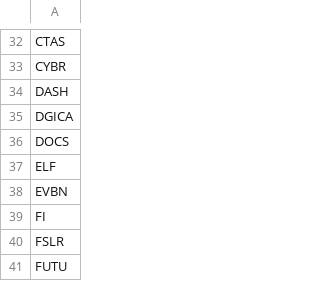
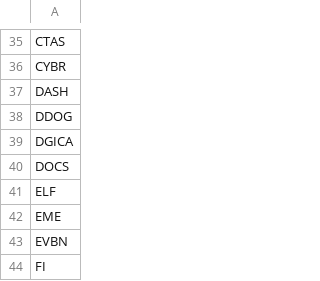
Before and after one commit to dakara32/GPT_Code, a CSV file: candidate_tickers.csv, drawn as a sheet; only a part is shown, gaps mark what is left out; the shorter side is filled out with more unchanged rows; the diff covers the shown part only.

Commit message:
Add new tickers to candidate list

```diff
--- a/candidate_tickers.csv
+++ b/candidate_tickers.csv
@@ -34,2 +37,3 @@ CYBR
 DASH
+DDOG
 DGICA
@@ -37,2 +41,3 @@ DOCS
 ELF
+EME
 EVBN
```
Also changed, not shown: 18 added rows elsewhere in this file.
